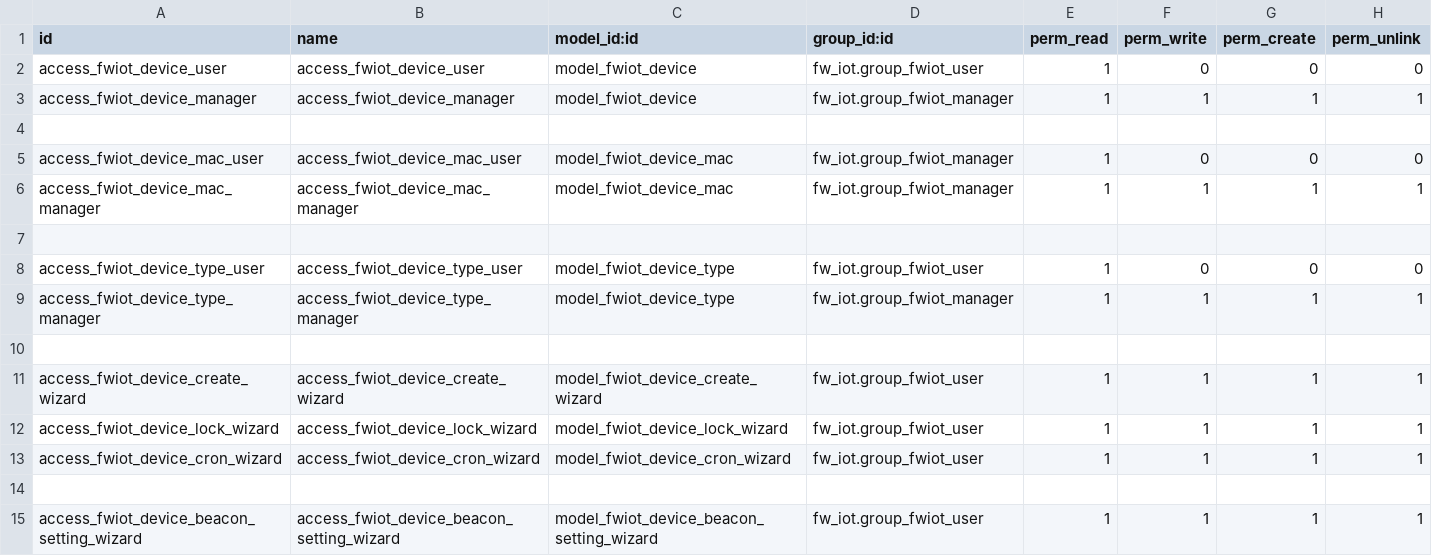
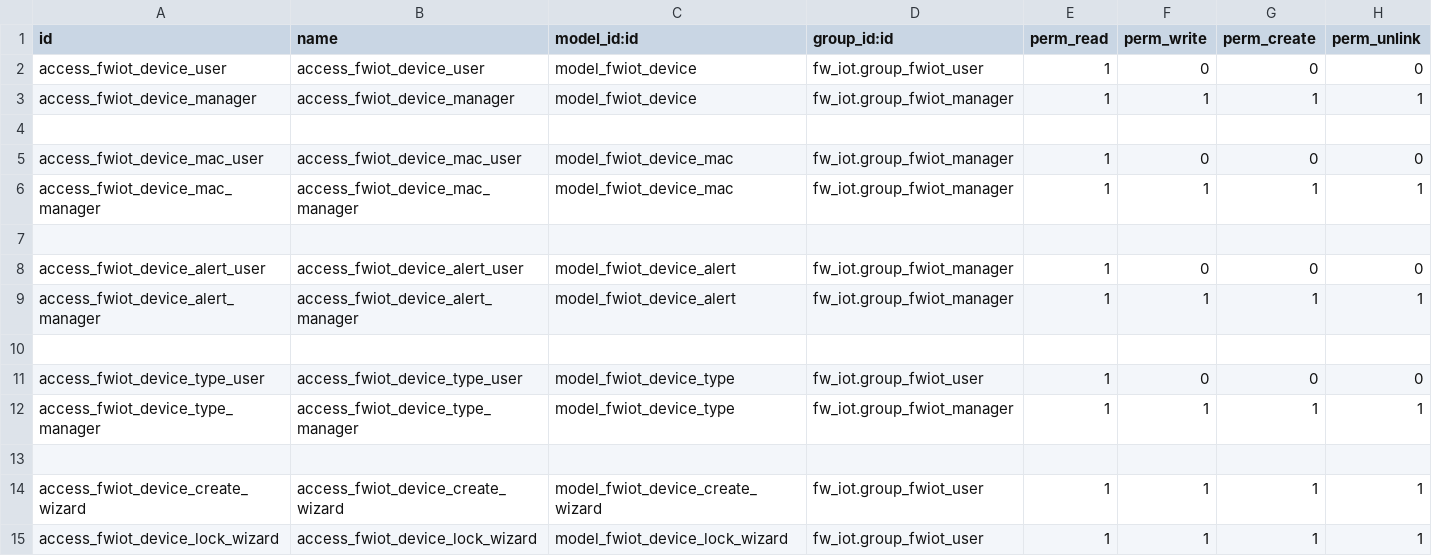
Before and after one commit to Frontware/iot-odoo, a CSV file: Modules/fw_iot/security/ir.model.access.csv, drawn as a sheet; only a part is shown; the shorter side is filled out with more unchanged rows.

Commit message:
[issues/3] add alert odoo bot

```diff
--- a/Modules/fw_iot/security/ir.model.access.csv
+++ b/Modules/fw_iot/security/ir.model.access.csv
@@ -7,2 +7,5 @@ access_fwiot_device_mac_manager,access_fwiot_device_mac_manager,model_fwiot_devi
 
+access_fwiot_device_alert_user,access_fwiot_device_alert_user,model_fwiot_device_alert,fw_iot.group_fwiot_manager,1,0,0,0
+access_fwiot_device_alert_manager,access_fwiot_device_alert_manager,model_fwiot_device_alert,fw_iot.group_fwiot_manager,1,1,1,1
+
 access_fwiot_device_type_user,access_fwiot_device_type_user,model_fwiot_device_type,fw_iot.group_fwiot_user,1,0,0,0
```
Also changed, not shown: 44 other files.
